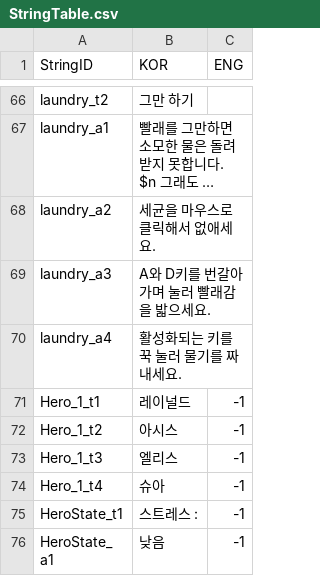
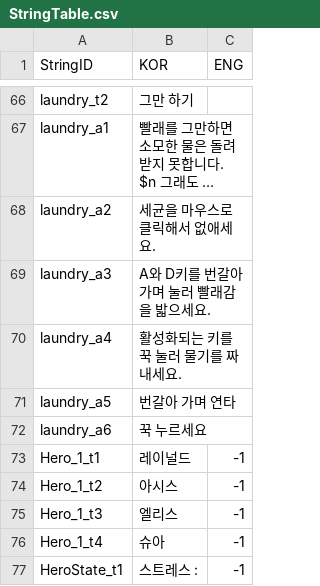
Before and after one commit to FrenzyNight/Heros-Manager, a CSV file: HerosManager/Assets/Resources/CSVData/StringTable.csv, drawn as a sheet; only a part is shown, gaps mark what is left out; the shorter side is filled out with more unchanged rows; long unchanged cells end in …; the diff names each change by its address in the sheet, - before the commit and + after, or states it on an @@ line.

```diff
--- a/HerosManager/Assets/Resources/CSVData/StringTable.csv
+++ b/HerosManager/Assets/Resources/CSVData/StringTable.csv
+row 71: laundry_a5 | 번갈아 가며 연타
+row 72: laundry_a6 | 꾹 누르세요
```
Also changed, not shown: HerosManager/Assets/Resources/CSVData/LaundryTable.csv.
